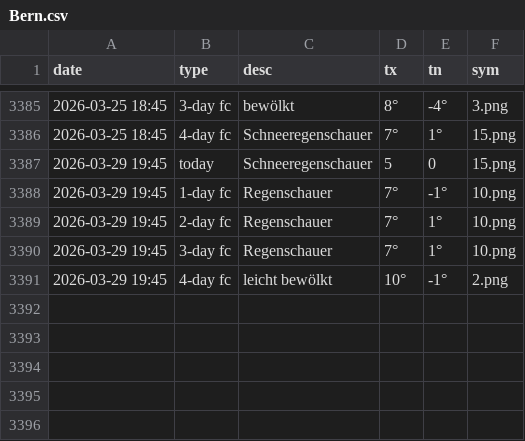
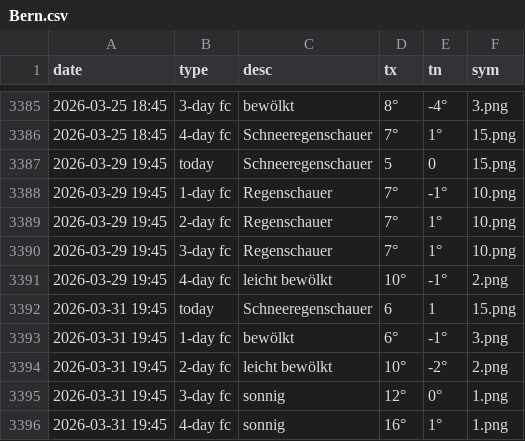
Before and after one commit to amannj/Scrapeo, a CSV file: data/Bern.csv, drawn as a sheet; only a part is shown, gaps mark what is left out.

```diff
--- a/data/Bern.csv
+++ b/data/Bern.csv
@@ -3391 +3391,6 @@ date,type,desc,tx,tn,sym
 2026-03-29 19:45,4-day fc,leicht bewölkt,10°,-1°,2.png
+2026-03-31 19:45,today,Schneeregenschauer,6,1,15.png
+2026-03-31 19:45,1-day fc,bewölkt,6°,-1°,3.png
+2026-03-31 19:45,2-day fc,leicht bewölkt,10°,-2°,2.png
+2026-03-31 19:45,3-day fc,sonnig,12°,0°,1.png
+2026-03-31 19:45,4-day fc,sonnig,16°,1°,1.png
```
Also changed, not shown: data/Basel.csv, data/Chur.csv, 6 other files.
